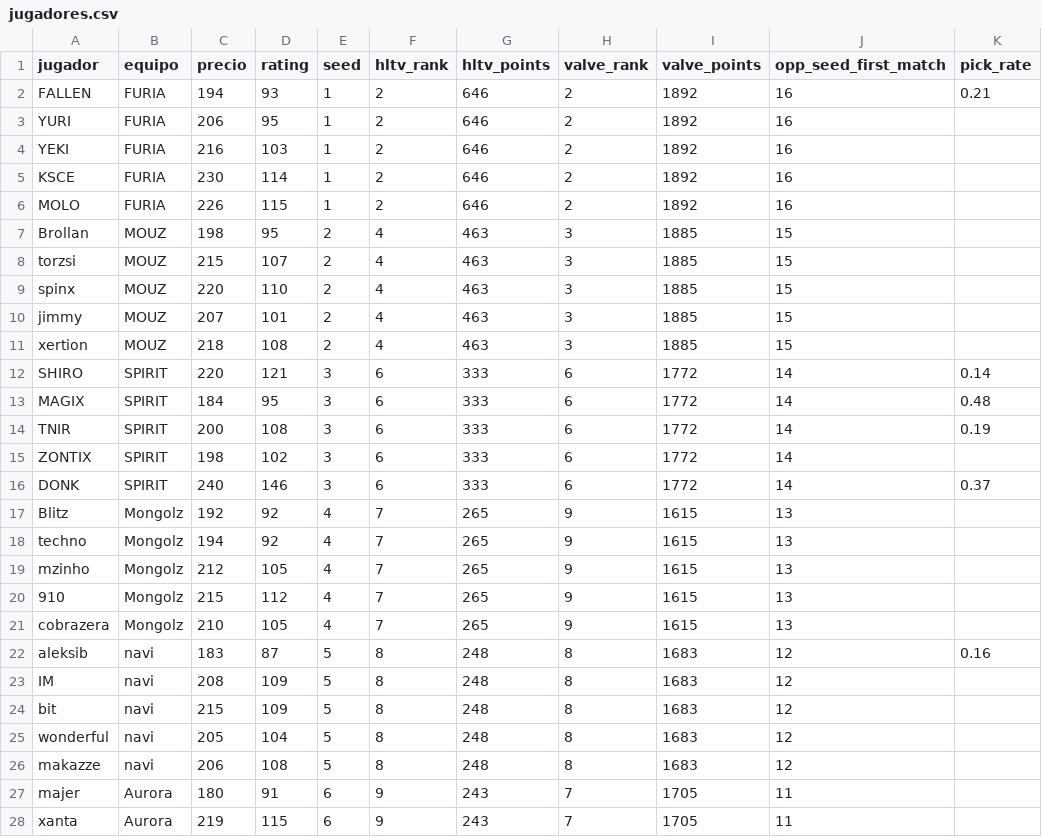
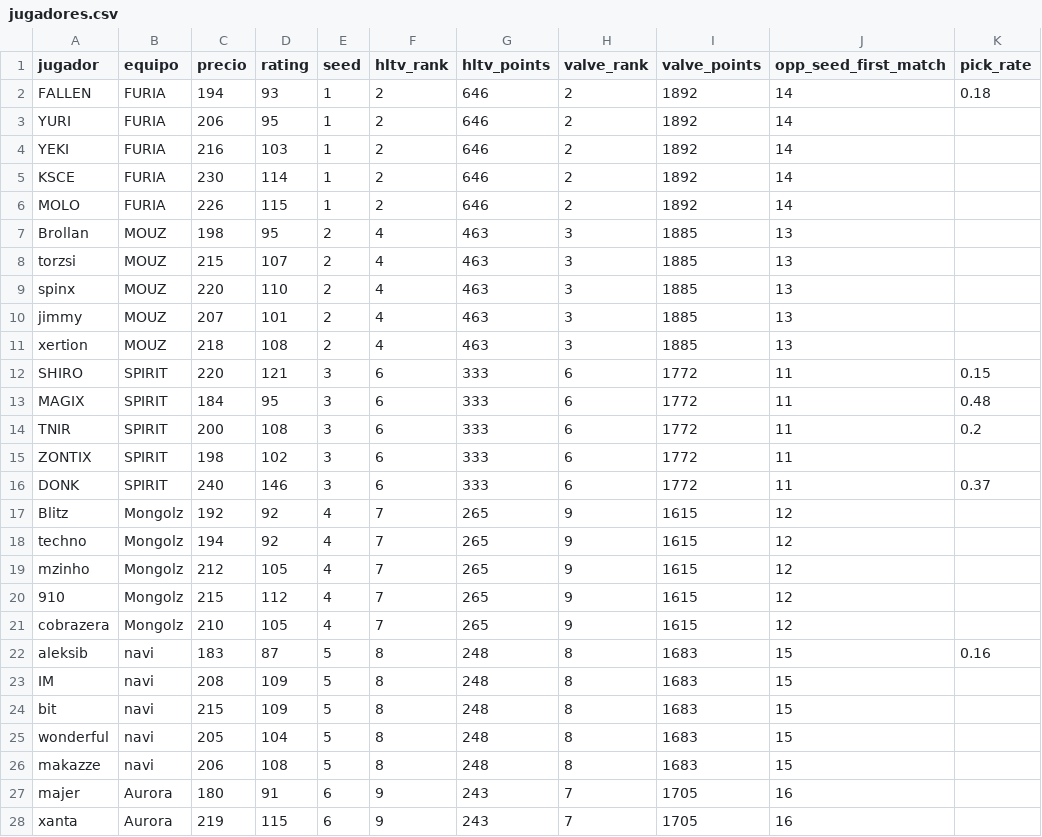
Before and after one commit to ecornejog/fantasy, a CSV file: jugadores.csv, drawn as a sheet; only a part is shown; the diff covers the shown part only.

```diff
--- a/jugadores.csv
+++ b/jugadores.csv
@@ -1,28 +1,28 @@
 jugador,equipo,precio,rating,seed,hltv_rank,hltv_points,valve_rank,valve_points,opp_seed_first_match,pick_rate
-FALLEN,FURIA,194,93,1,2,646,2,1892,16,0.21
-YURI,FURIA,206,95,1,2,646,2,1892,16,
-YEKI,FURIA,216,103,1,2,646,2,1892,16,
-KSCE,FURIA,230,114,1,2,646,2,1892,16,
-MOLO,FURIA,226,115,1,2,646,2,1892,16,
-Brollan,MOUZ,198,95,2,4,463,3,1885,15,
-torzsi,MOUZ,215,107,2,4,463,3,1885,15,
-spinx,MOUZ,220,110,2,4,463,3,1885,15,
-jimmy,MOUZ,207,101,2,4,463,3,1885,15,
-xertion,MOUZ,218,108,2,4,463,3,1885,15,
-SHIRO,SPIRIT,220,121,3,6,333,6,1772,14,0.14
-MAGIX,SPIRIT,184,95,3,6,333,6,1772,14,0.48
-TNIR,SPIRIT,200,108,3,6,333,6,1772,14,0.19
-ZONTIX,SPIRIT,198,102,3,6,333,6,1772,14,
-DONK,SPIRIT,240,146,3,6,333,6,1772,14,0.37
-Blitz,Mongolz,192,92,4,7,265,9,1615,13,
-techno,Mongolz,194,92,4,7,265,9,1615,13,
-mzinho,Mongolz,212,105,4,7,265,9,1615,13,
-910,Mongolz,215,112,4,7,265,9,1615,13,
-cobrazera,Mongolz,210,105,4,7,265,9,1615,13,
-aleksib,navi,183,87,5,8,248,8,1683,12,0.16
-IM,navi,208,109,5,8,248,8,1683,12,
-bit,navi,215,109,5,8,248,8,1683,12,
-wonderful,navi,205,104,5,8,248,8,1683,12,
-makazze,navi,206,108,5,8,248,8,1683,12,
-majer,Aurora,180,91,6,9,243,7,1705,11,
-xanta,Aurora,219,115,6,9,243,7,1705,11,
+FALLEN,FURIA,194,93,1,2,646,2,1892,14,0.18
+YURI,FURIA,206,95,1,2,646,2,1892,14,
+YEKI,FURIA,216,103,1,2,646,2,1892,14,
+KSCE,FURIA,230,114,1,2,646,2,1892,14,
+MOLO,FURIA,226,115,1,2,646,2,1892,14,
+Brollan,MOUZ,198,95,2,4,463,3,1885,13,
+torzsi,MOUZ,215,107,2,4,463,3,1885,13,
+spinx,MOUZ,220,110,2,4,463,3,1885,13,
+jimmy,MOUZ,207,101,2,4,463,3,1885,13,
+xertion,MOUZ,218,108,2,4,463,3,1885,13,
+SHIRO,SPIRIT,220,121,3,6,333,6,1772,11,0.15
+MAGIX,SPIRIT,184,95,3,6,333,6,1772,11,0.48
+TNIR,SPIRIT,200,108,3,6,333,6,1772,11,0.2
+ZONTIX,SPIRIT,198,102,3,6,333,6,1772,11,
+DONK,SPIRIT,240,146,3,6,333,6,1772,11,0.37
+Blitz,Mongolz,192,92,4,7,265,9,1615,12,
+techno,Mongolz,194,92,4,7,265,9,1615,12,
+mzinho,Mongolz,212,105,4,7,265,9,1615,12,
+910,Mongolz,215,112,4,7,265,9,1615,12,
+cobrazera,Mongolz,210,105,4,7,265,9,1615,12,
+aleksib,navi,183,87,5,8,248,8,1683,15,0.16
+IM,navi,208,109,5,8,248,8,1683,15,
+bit,navi,215,109,5,8,248,8,1683,15,
+wonderful,navi,205,104,5,8,248,8,1683,15,
+makazze,navi,206,108,5,8,248,8,1683,15,
+majer,Aurora,180,91,6,9,243,7,1705,16,
+xanta,Aurora,219,115,6,9,243,7,1705,16,
```
Also changed, not shown: 54 edited cells elsewhere in this file, boosters.csv, roles.csv, 2 other files.
